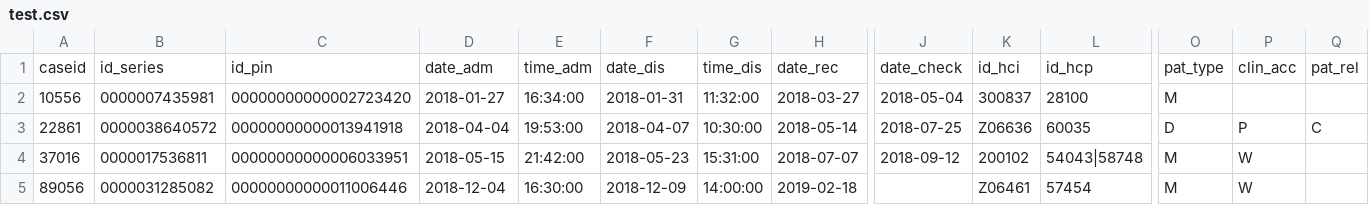
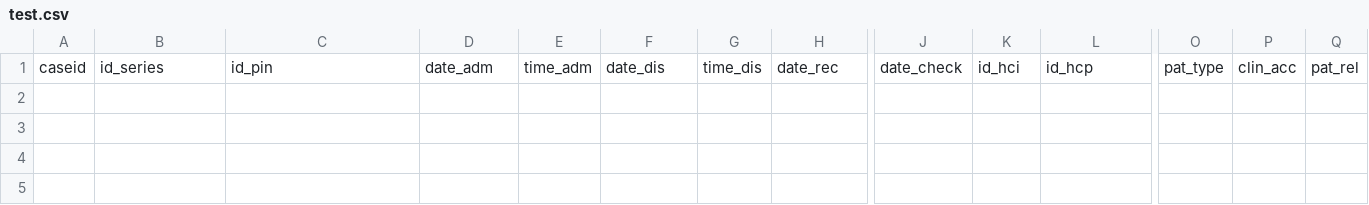
Before and after one commit to carlosresu/pids-drg-claims, a CSV file: data-cleaning/test.csv, drawn as a sheet; only a part is shown, gaps mark what is left out; rows hold the shown columns only; the diff names each change by its address in the sheet, - before the commit and + after, or states it on an @@ line.

```diff
--- a/data-cleaning/test.csv
+++ b/data-cleaning/test.csv
-row 2: 10556 | 0000007435981 | 00000000000002723420 | 2018-01-27 | 16:34:00 | 2018-01-31 | 11:32:00 | 2018-03-27 | 2018-05-04 | 300837 | 28100 | M
-row 3: 22861 | 0000038640572 | 00000000000013941918 | 2018-04-04 | 19:53:00 | 2018-04-07 | 10:30:00 | 2018-05-14 | 2018-07-25 | Z06636 | 60035 | D | P | C
-row 4: 37016 | 0000017536811 | 00000000000006033951 | 2018-05-15 | 21:42:00 | 2018-05-23 | 15:31:00 | 2018-07-07 | 2018-09-12 | 200102 | 54043|58748 | M | W
-row 5: 89056 | 0000031285082 | 00000000000011006446 | 2018-12-04 | 16:30:00 | 2018-12-09 | 14:00:00 | 2019-02-18 |  | Z06461 | 57454 | M | W
```
Also changed, not shown: 2 other files.
